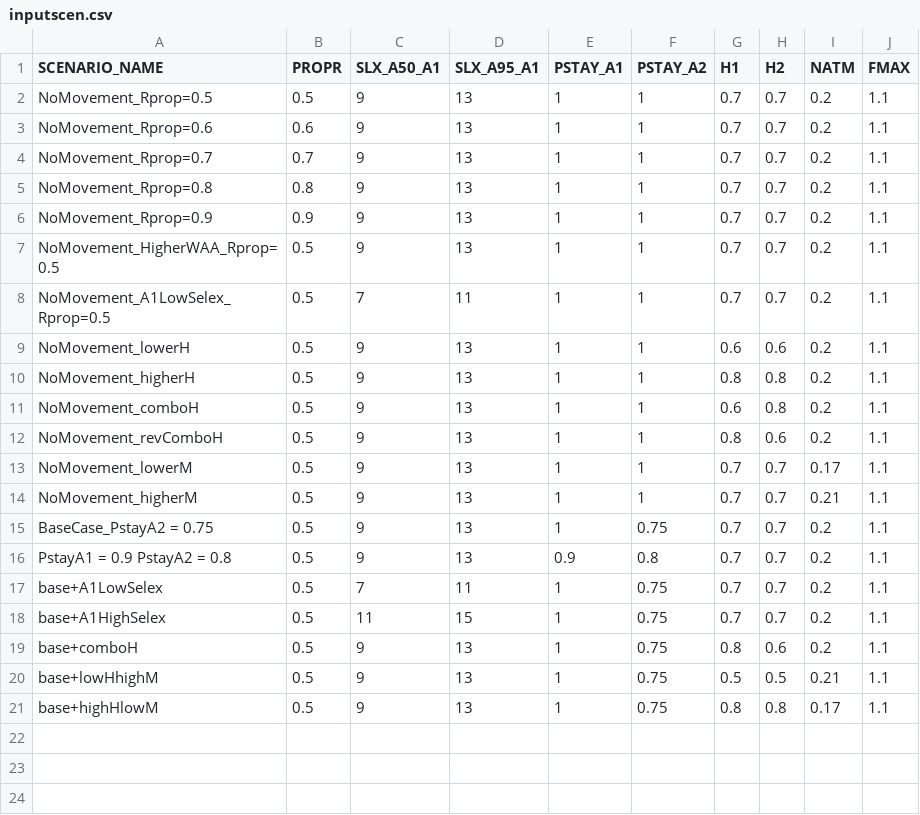
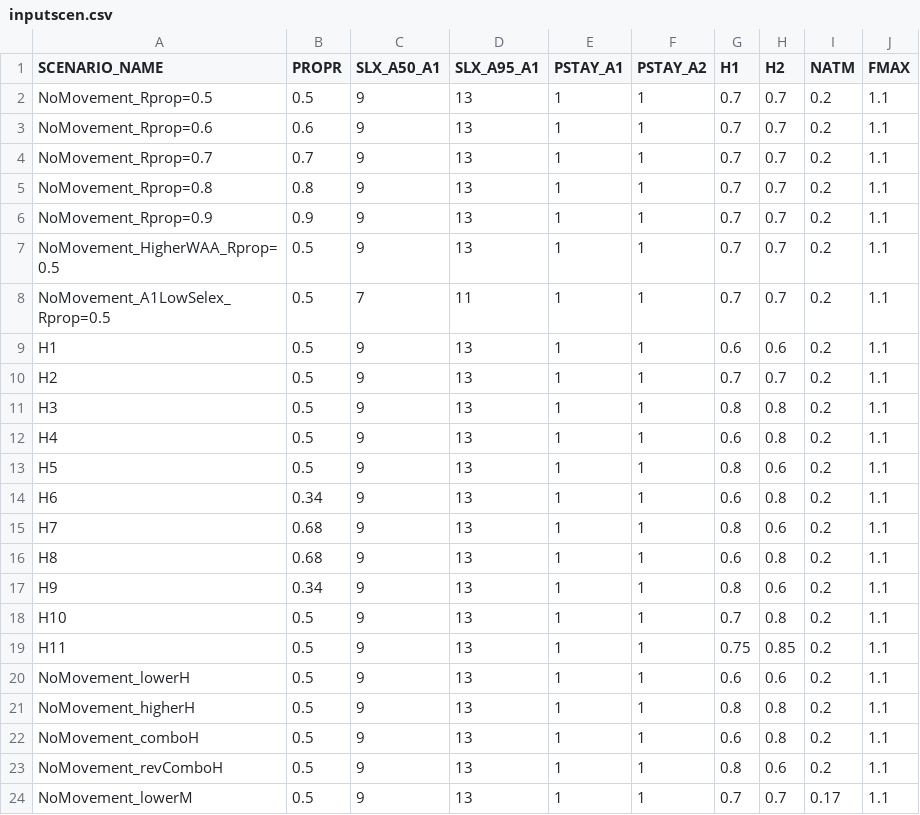
Before and after one commit to mkapur/sptlRP, a CSV file: inputscen.csv, drawn as a sheet; only a part is shown; the shorter side is filled out with more unchanged rows; the diff names each change by its address in the sheet, - before the commit and + after, or states it on an @@ line.

Commit message:
Update inputscen.csv

```diff
--- a/inputscen.csv
+++ b/inputscen.csv
+row 9: H1 | 0.5 | 9 | 13 | 1 | 1 | 0.6 | 0.6 | 0.2 | 1.1
+row 10: H2 | 0.5 | 9 | 13 | 1 | 1 | 0.7 | 0.7 | 0.2 | 1.1
+row 11: H3 | 0.5 | 9 | 13 | 1 | 1 | 0.8 | 0.8 | 0.2 | 1.1
+row 12: H4 | 0.5 | 9 | 13 | 1 | 1 | 0.6 | 0.8 | 0.2 | 1.1
+row 13: H5 | 0.5 | 9 | 13 | 1 | 1 | 0.8 | 0.6 | 0.2 | 1.1
+row 14: H6 | 0.34 | 9 | 13 | 1 | 1 | 0.6 | 0.8 | 0.2 | 1.1
+row 15: H7 | 0.68 | 9 | 13 | 1 | 1 | 0.8 | 0.6 | 0.2 | 1.1
+row 16: H8 | 0.68 | 9 | 13 | 1 | 1 | 0.6 | 0.8 | 0.2 | 1.1
+row 17: H9 | 0.34 | 9 | 13 | 1 | 1 | 0.8 | 0.6 | 0.2 | 1.1
+row 18: H10 | 0.5 | 9 | 13 | 1 | 1 | 0.7 | 0.8 | 0.2 | 1.1
+row 19: H11 | 0.5 | 9 | 13 | 1 | 1 | 0.75 | 0.85 | 0.2 | 1.1
```
